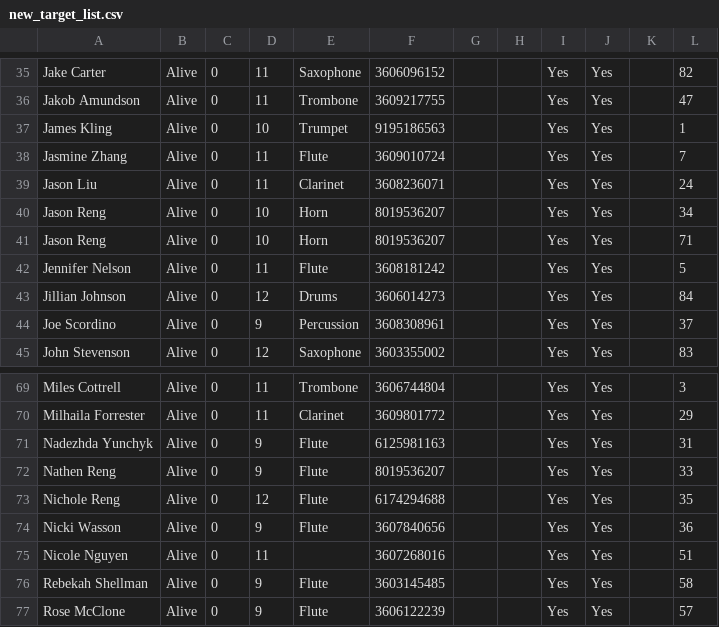
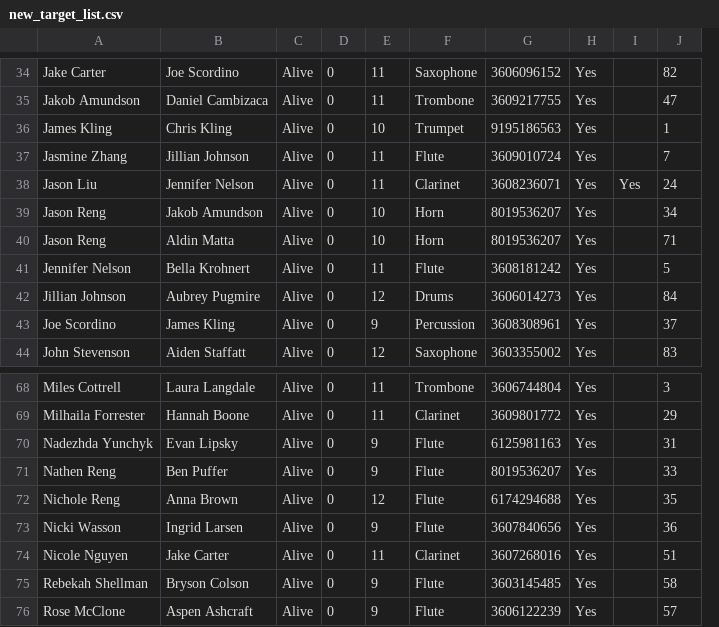
Before and after one commit to mukobi/Spoon-Assassins-Camas-HS, a CSV file: data/new_target_list.csv, drawn as a sheet; only a part is shown, gaps mark what is left out; removed rows and columns are numbered as before the commit, all else as after; the diff covers the shown part only; the diff names each change by its address in the sheet, - before the commit and + after, or states it on an @@ line.

```diff
--- a/data/new_target_list.csv
+++ b/data/new_target_list.csv
+column B, rows 34-44: Joe Scordino | Daniel Cambizaca | Chris Kling | Jillian Johnson | Jennifer Nelson | Jakob Amundson | Aldin Matta | Bella Krohnert | Aubrey Pugmire | James Kling | Aiden Staffatt; rows 68-76: Laura Langdale | Hannah Boone | Evan Lipsky | Ben Puffer | Anna Brown | Ingrid Larsen | Jake Carter | Bryson Colson | Aspen Ashcraft
-column G, empty
-column H, empty
-column J, rows 35-45: all Yes; rows 69-77: all Yes
-I38: (empty)
+I38: Yes
-F74: (empty)
+F74: Clarinet
```
Also changed, not shown: 1 removed row, 1 moved row and 23 edited cells elsewhere in this file, 1 other file.
